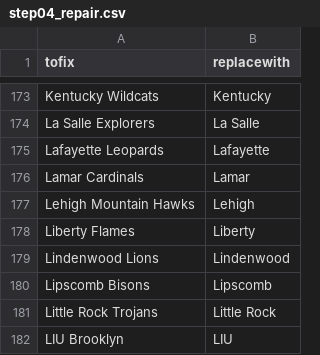
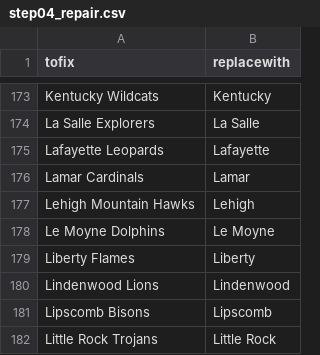
Before and after one commit to harmkenn/Python_Madness_2024, a CSV file: notebooks/step04_repair.csv, drawn as a sheet; only a part is shown, gaps mark what is left out; the shorter side is filled out with more unchanged rows.

```diff
--- a/notebooks/step04_repair.csv
+++ b/notebooks/step04_repair.csv
@@ -177,2 +177,3 @@ Lamar Cardinals,Lamar
 Lehigh Mountain Hawks,Lehigh
+Le Moyne Dolphins,Le Moyne
 Liberty Flames,Liberty
```
Also changed, not shown: notebooks/step01_kenpom0824.csv, notebooks/step02_espnbpi0824.csv, 3 other files.
